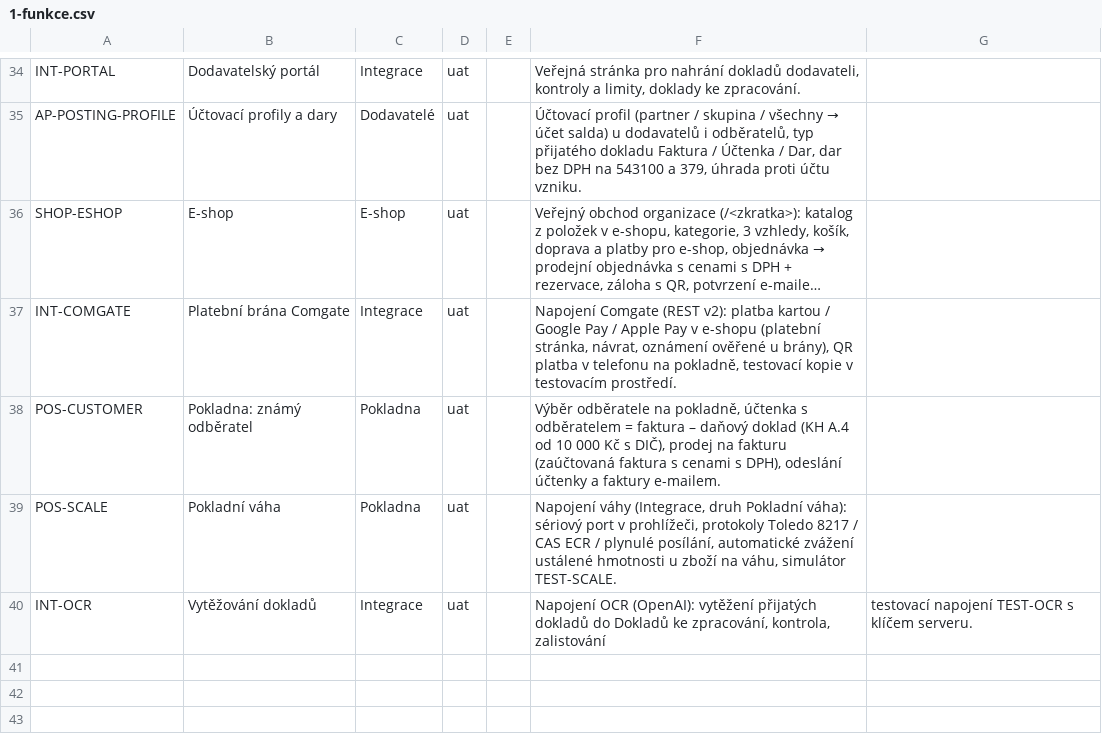
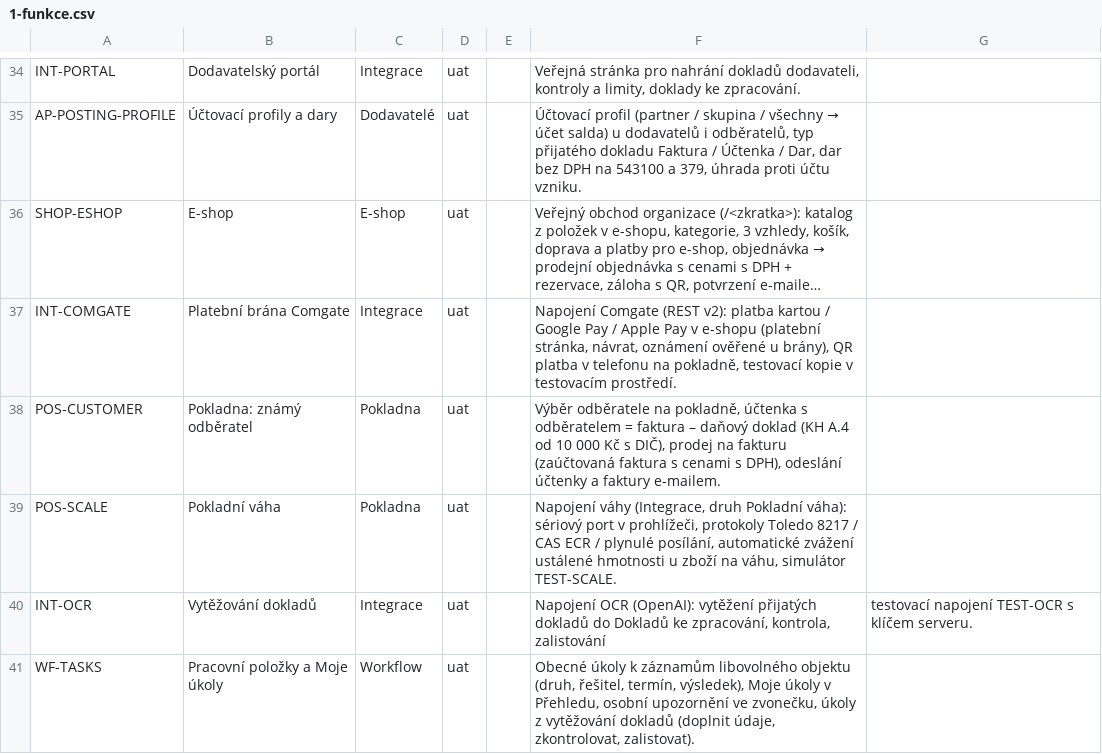
Before and after one commit to bregovic/shanon, a CSV file: docs/qa/1-funkce.csv, drawn as a sheet; only a part is shown, gaps mark what is left out; long unchanged cells end in …; the diff names each change by its address in the sheet, - before the commit and + after, or states it on an @@ line.

```diff
--- a/docs/qa/1-funkce.csv
+++ b/docs/qa/1-funkce.csv
+row 41: WF-TASKS | Pracovní položky a Moje úkoly | Workflow | uat |  | Obecné úkoly k záznamům libovolného objektu (druh, řešitel, termín, výsledek), Moje úkoly v Přehledu, osobní upozornění ve zvonečku, úkoly z vytěžování dokladů (doplnit údaje, zkontrolovat, zalistovat).
```
Also changed, not shown: docs/qa/2-scenare.csv, docs/qa/3-pozadavky.csv, 33 other files.
